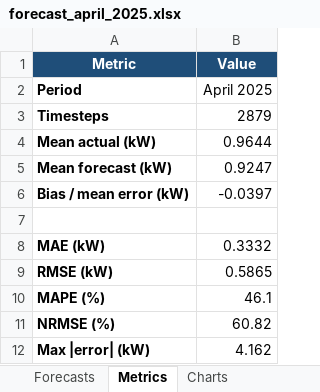
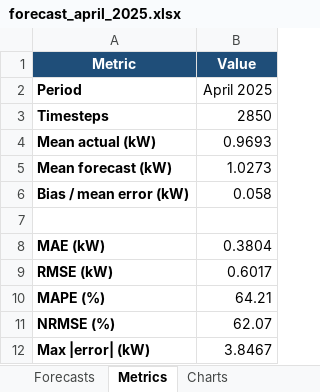
Before and after one commit to omaryasser3/Sol-Ship-AI-Hackathon, an Excel workbook: submission_forecast/forecast_april_2025.xlsx, sheet Metrics, drawn as a sheet; values as stored, in another font and other column widths than the file's, no borders; the diff names each change by its address in the sheet, - before the commit and + after, or states it on an @@ line.

```diff
--- a/submission_forecast/forecast_april_2025.xlsx (sheet Metrics)
+++ b/submission_forecast/forecast_april_2025.xlsx (sheet Metrics)
-B3 (Value): 2879
+B3 (Value): 2850
-B4 (Value): 0.9644
+B4 (Value): 0.9693
-B5 (Value): 0.9247
+B5 (Value): 1.0273
-B6 (Value): -0.0397
+B6 (Value): 0.058
-B8 (Value): 0.3332
+B8 (Value): 0.3804
-B9 (Value): 0.5865
+B9 (Value): 0.6017
-B10 (Value): 46.1
+B10 (Value): 64.21
-B11 (Value): 60.82
+B11 (Value): 62.07
-B12 (Value): 4.162
+B12 (Value): 3.8467
```
Also changed, not shown: sheet Forecasts, sheet Charts, charts or pictures, submission_forecast/forecast_september_2025.xlsx, 25 other files.
